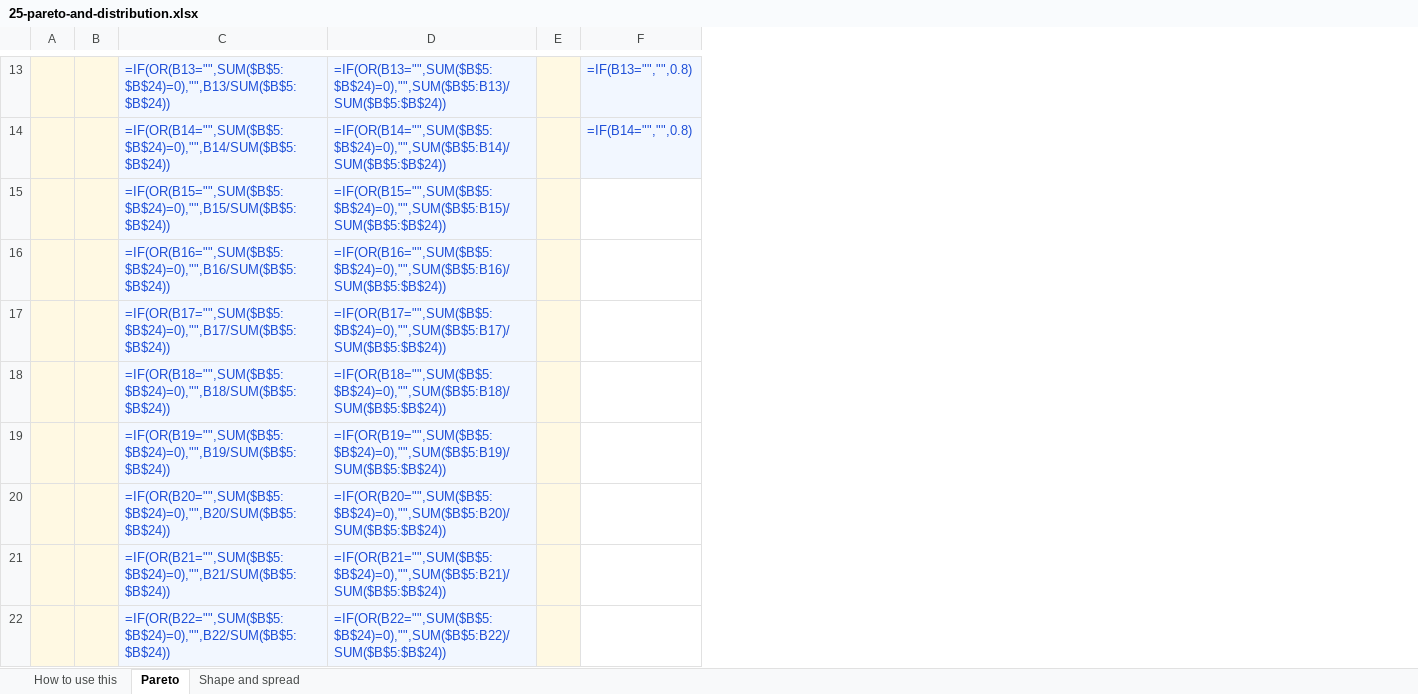
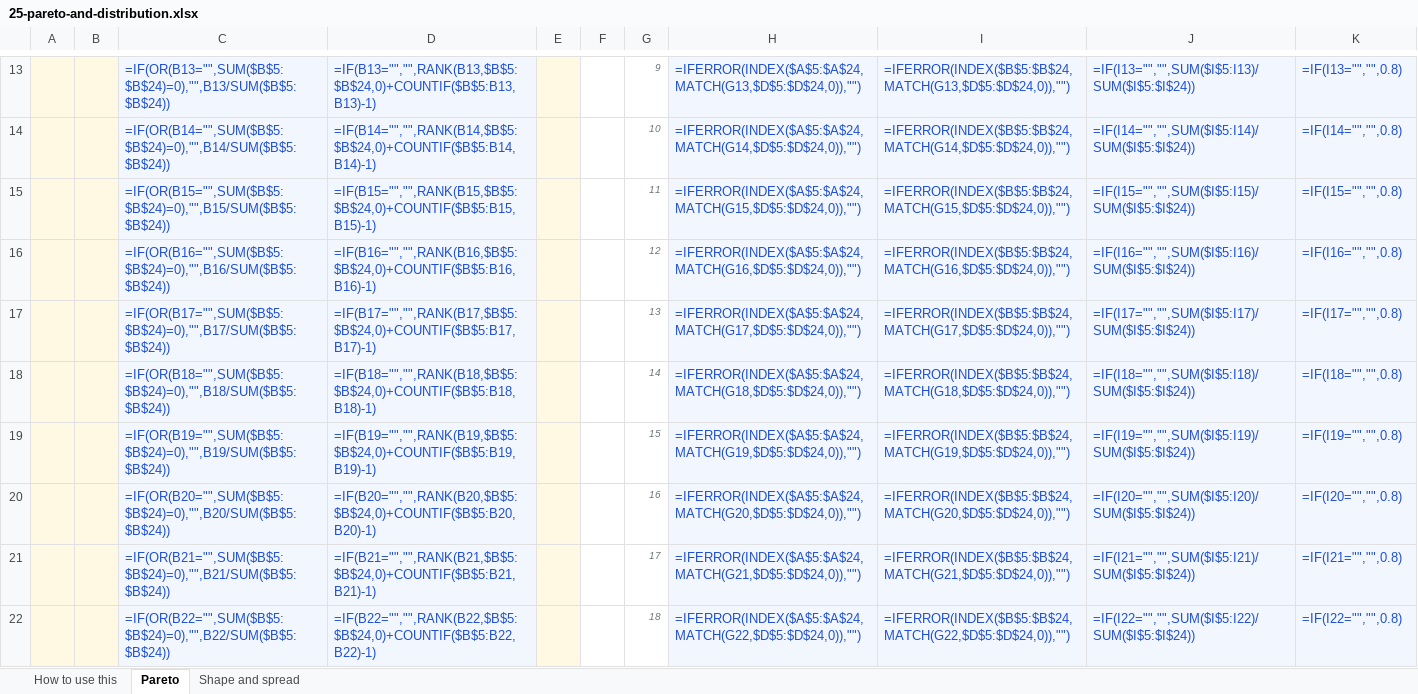
Before and after one commit to Maniwar/six-sigma-blackbelt-support-ops, an Excel workbook: templates/25-pareto-and-distribution.xlsx, sheet Pareto, drawn as a sheet; only a part is shown, gaps mark what is left out; values as stored, in another font and other column widths than the file's, no borders; formulas without a stored value are shown as written; charts and pictures not drawn; removed rows and columns are numbered as before the commit, all else as after; the diff covers the shown part only; the diff names each change by its address in the sheet, - before the commit and + after, or states it on an @@ line.

Commit message:
Make the Pareto an actual Pareto
Its cumulative column was a running sum down the rows: SUM($B$5:B{r}) over the
input block. That is only a Pareto if the user happens to type their categories
in descending count order. The shipped example did — 412, 233, 151, 96, 74 —
which is exactly why it looked right, why every visual check passed it, and why
the rubric scored it four out of four.

Type the same five categories in any other order and the curve stops being
monotone-from-the-largest, the 80% line I had just added names the wrong vital
few, and "share explained by the top three" reports the first three rows
somebody typed rather than the three that matter. Confidently, and wrong. That
is worse than no chart.

The input block now takes categories in any order and computes a tie-broken
rank; a ranked block beside it resolves each position with INDEX/MATCH and
computes the cumulative on the sorted order. The chart plots that block. No
macros, no manual re-sorting, and it re-ranks itself the moment a count changes.

verify.py now types the example in ascending order — the worst possible case —
and fails unless the chart still comes out ranked, the cumulative still reaches
82.4% at the third bar, and the top-three summary still means the top three by
rank.

```diff
--- a/templates/25-pareto-and-distribution.xlsx (sheet Pareto)
+++ b/templates/25-pareto-and-distribution.xlsx (sheet Pareto)
+column D, rows 13-22: =IF(B13="","",RANK(B13,$B$5:$B$24,0)+COUNTIF($B$5:B13,B13)-1) | =IF(B14="","",RANK(B14,$B$5:$B$24,0)+COUNTIF($B$5:B14,B14)-1) | =IF(B15="","",RANK(B15,$B$5:$B$24,0)+COUNTIF($B$5:B15,B15)-1) | =IF(B16="","",RANK(B16,$B$5:$B$24,0)+COUNTIF($B$5:B16,B16)-1) | =IF(B17="","",RANK(B17,$B$5:$B$24,0)+COUNTIF($B$5:B17,B17)-1) | =IF(B18="","",RANK(B18,$B$5:$B$24,0)+COUNTIF($B$5:B18,B18)-1) | =IF(B19="","",RANK(B19,$B$5:$B$24,0)+COUNTIF($B$5:B19,B19)-1) | =IF(B20="","",RANK(B20,$B$5:$B$24,0)+COUNTIF($B$5:B20,B20)-1) | =IF(B21="","",RANK(B21,$B$5:$B$24,0)+COUNTIF($B$5:B21,B21)-1) | =IF(B22="","",RANK(B22,$B$5:$B$24,0)+COUNTIF($B$5:B22,B22)-1)
+column E, empty
+column F, empty
+column G, rows 13-22: 9 | 10 | 11 | 12 | 13 | 14 | 15 | 16 | 17 | 18
+column H, rows 13-22: =IFERROR(INDEX($A$5:$A$24,MATCH(G13,$D$5:$D$24,0)),"") | =IFERROR(INDEX($A$5:$A$24,MATCH(G14,$D$5:$D$24,0)),"") | =IFERROR(INDEX($A$5:$A$24,MATCH(G15,$D$5:$D$24,0)),"") | =IFERROR(INDEX($A$5:$A$24,MATCH(G16,$D$5:$D$24,0)),"") | =IFERROR(INDEX($A$5:$A$24,MATCH(G17,$D$5:$D$24,0)),"") | =IFERROR(INDEX($A$5:$A$24,MATCH(G18,$D$5:$D$24,0)),"") | =IFERROR(INDEX($A$5:$A$24,MATCH(G19,$D$5:$D$24,0)),"") | =IFERROR(INDEX($A$5:$A$24,MATCH(G20,$D$5:$D$24,0)),"") | =IFERROR(INDEX($A$5:$A$24,MATCH(G21,$D$5:$D$24,0)),"") | =IFERROR(INDEX($A$5:$A$24,MATCH(G22,$D$5:$D$24,0)),"")
+column I, rows 13-22: =IFERROR(INDEX($B$5:$B$24,MATCH(G13,$D$5:$D$24,0)),"") | =IFERROR(INDEX($B$5:$B$24,MATCH(G14,$D$5:$D$24,0)),"") | =IFERROR(INDEX($B$5:$B$24,MATCH(G15,$D$5:$D$24,0)),"") | =IFERROR(INDEX($B$5:$B$24,MATCH(G16,$D$5:$D$24,0)),"") | =IFERROR(INDEX($B$5:$B$24,MATCH(G17,$D$5:$D$24,0)),"") | =IFERROR(INDEX($B$5:$B$24,MATCH(G18,$D$5:$D$24,0)),"") | =IFERROR(INDEX($B$5:$B$24,MATCH(G19,$D$5:$D$24,0)),"") | =IFERROR(INDEX($B$5:$B$24,MATCH(G20,$D$5:$D$24,0)),"") | =IFERROR(INDEX($B$5:$B$24,MATCH(G21,$D$5:$D$24,0)),"") | =IFERROR(INDEX($B$5:$B$24,MATCH(G22,$D$5:$D$24,0)),"")
-column E, empty
-J13: =IF(OR(B13="",SUM($B$5:$B$24)=0),"",SUM($B$5:B13)/SUM($B$5:$B$24))
+J13: =IF(I13="","",SUM($I$5:I13)/SUM($I$5:$I$24))
-K13: =IF(B13="","",0.8)
+K13: =IF(I13="","",0.8)
-J14: =IF(OR(B14="",SUM($B$5:$B$24)=0),"",SUM($B$5:B14)/SUM($B$5:$B$24))
+J14: =IF(I14="","",SUM($I$5:I14)/SUM($I$5:$I$24))
-K14: =IF(B14="","",0.8)
+K14: =IF(I14="","",0.8)
-J15: =IF(OR(B15="",SUM($B$5:$B$24)=0),"",SUM($B$5:B15)/SUM($B$5:$B$24))
+J15: =IF(I15="","",SUM($I$5:I15)/SUM($I$5:$I$24))
-K15: (empty)
+K15: =IF(I15="","",0.8)
-K15:K22 fill: none
+K15:K22 fill: #F2F7FF
-J16: =IF(OR(B16="",SUM($B$5:$B$24)=0),"",SUM($B$5:B16)/SUM($B$5:$B$24))
+J16: =IF(I16="","",SUM($I$5:I16)/SUM($I$5:$I$24))
-K16: (empty)
+K16: =IF(I16="","",0.8)
-J17: =IF(OR(B17="",SUM($B$5:$B$24)=0),"",SUM($B$5:B17)/SUM($B$5:$B$24))
+J17: =IF(I17="","",SUM($I$5:I17)/SUM($I$5:$I$24))
-K17: (empty)
+K17: =IF(I17="","",0.8)
-J18: =IF(OR(B18="",SUM($B$5:$B$24)=0),"",SUM($B$5:B18)/SUM($B$5:$B$24))
+J18: =IF(I18="","",SUM($I$5:I18)/SUM($I$5:$I$24))
-K18: (empty)
+K18: =IF(I18="","",0.8)
-J19: =IF(OR(B19="",SUM($B$5:$B$24)=0),"",SUM($B$5:B19)/SUM($B$5:$B$24))
+J19: =IF(I19="","",SUM($I$5:I19)/SUM($I$5:$I$24))
-K19: (empty)
+K19: =IF(I19="","",0.8)
-J20: =IF(OR(B20="",SUM($B$5:$B$24)=0),"",SUM($B$5:B20)/SUM($B$5:$B$24))
+J20: =IF(I20="","",SUM($I$5:I20)/SUM($I$5:$I$24))
-K20: (empty)
+K20: =IF(I20="","",0.8)
-J21: =IF(OR(B21="",SUM($B$5:$B$24)=0),"",SUM($B$5:B21)/SUM($B$5:$B$24))
+J21: =IF(I21="","",SUM($I$5:I21)/SUM($I$5:$I$24))
-K21: (empty)
+K21: =IF(I21="","",0.8)
-J22: =IF(OR(B22="",SUM($B$5:$B$24)=0),"",SUM($B$5:B22)/SUM($B$5:$B$24))
+J22: =IF(I22="","",SUM($I$5:I22)/SUM($I$5:$I$24))
-K22: (empty)
+K22: =IF(I22="","",0.8)
```
Also changed, not shown: 1 added row, 1 removed row, 21 edited cells, cell formats and merged cells elsewhere in this sheet, charts or pictures, templates/20-five-whys-tree.xlsx, templates/21-cause-effect-fishbone.xlsx, 10 other files.
